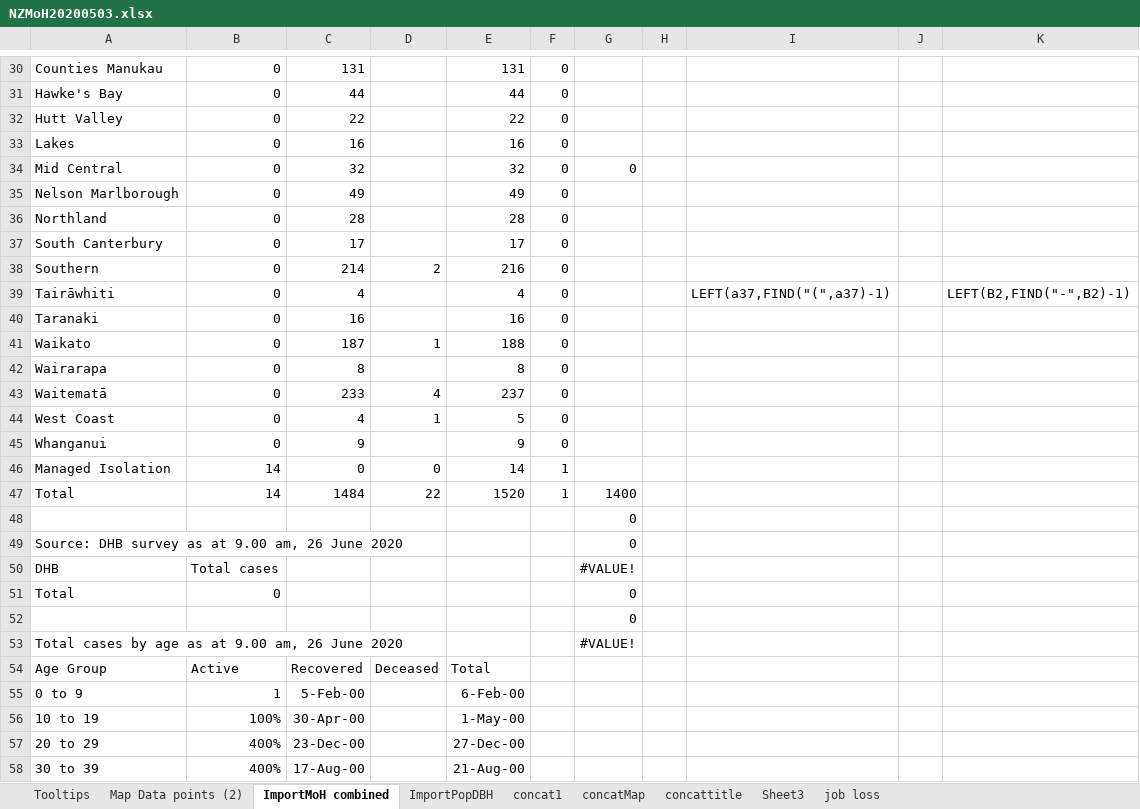
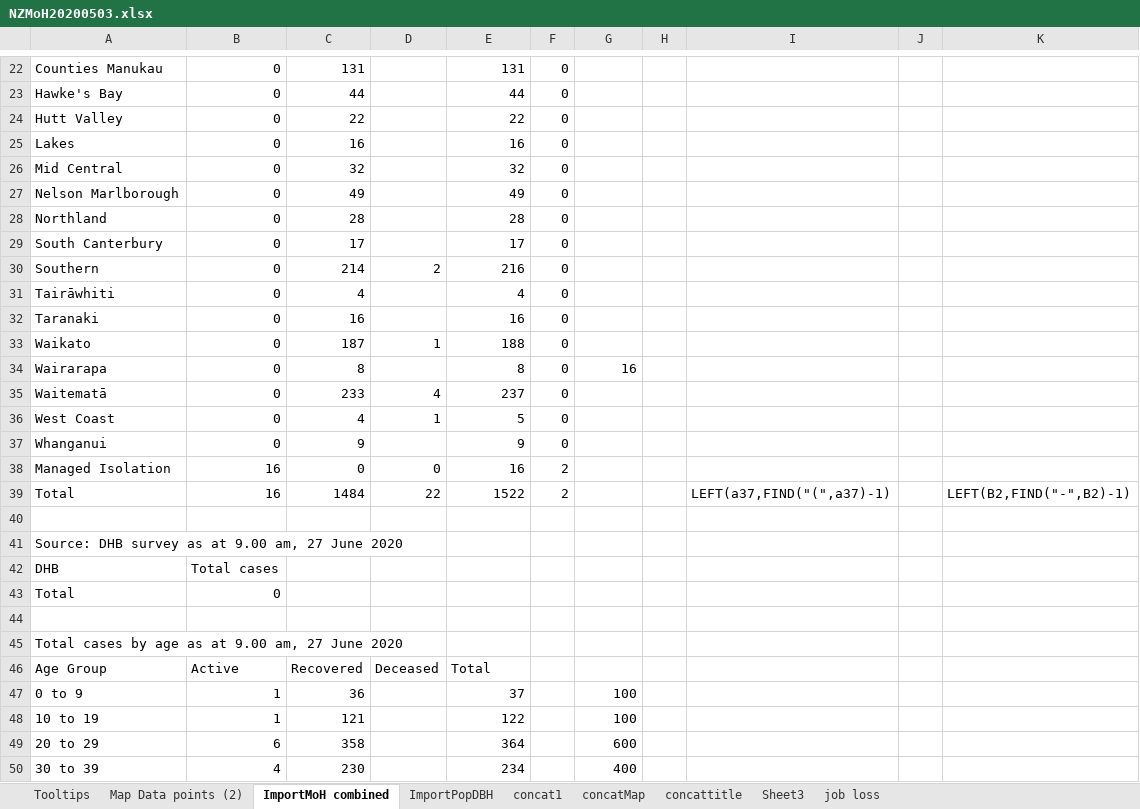
Before and after one commit to drakemax/TestGraphPage, an Excel workbook: NZMoH20200503.xlsx, sheet ImportMoH combined, drawn as a sheet; only a part is shown, gaps mark what is left out; values as stored, in another font and other column widths than the file's, no borders; removed rows and columns are numbered as before the commit, all else as after; the diff covers the shown part only; the diff names each change by its address in the sheet, - before the commit and + after, or states it on an @@ line.

```diff
--- a/NZMoH20200503.xlsx (sheet ImportMoH combined)
+++ b/NZMoH20200503.xlsx (sheet ImportMoH combined)
-G26: 0
+G26: (empty)
-I31: LEFT(a37,FIND("(",a37)-1)
+I31: (empty)
-K31: LEFT(B2,FIND("-",B2)-1)
+K31: (empty)
-G34: (empty)
+G34: 16
-B38:B39: 14
+B38:B39: 16
-E38: 14
+E38: 16
-F38:F39: 1
+F38:F39: 2
-E39: 1520
+E39: 1522
-G39: 1400
+G39: (empty)
-I39: (empty)
+I39: LEFT(a37,FIND("(",a37)-1)
-K39: (empty)
+K39: LEFT(B2,FIND("-",B2)-1)
-G40: 0
+G40: (empty)
-row 49: Source: DHB survey as at 9.00 am, 26 June 2020 |  |  |  |  |  | 0
+row 41: Source: DHB survey as at 9.00 am, 27 June 2020
-G42: #VALUE!
+G42: (empty)
-G43:G44: 0
+G43:G44: (empty)
-row 53: Total cases by age as at 9.00 am, 26 June 2020 |  |  |  |  |  | #VALUE!
+row 45: Total cases by age as at 9.00 am, 27 June 2020
-C47: 5-Feb-00
+C47: 36
-E47: 6-Feb-00
+E47: 37
-G47:G48: (empty)
+G47:G48: 100
-B48: 100%
+B48: 1
-C48: 30-Apr-00
+C48: 121
-E48: 1-May-00
+E48: 122
-B49: 400%
+B49: 6
-C49: 23-Dec-00
+C49: 358
-E49: 27-Dec-00
+E49: 364
-G49: (empty)
+G49: 600
-B50: 400%
+B50: 4
-C50: 17-Aug-00
+C50: 230
-E50: 21-Aug-00
+E50: 234
-G50: (empty)
+G50: 400
```
Also changed, not shown: 2 added rows, 9 removed rows and 65 edited cells elsewhere in this sheet, sheet Map Data points (2), sheet Tooltips, formulas that keep their value, 1 other file.
